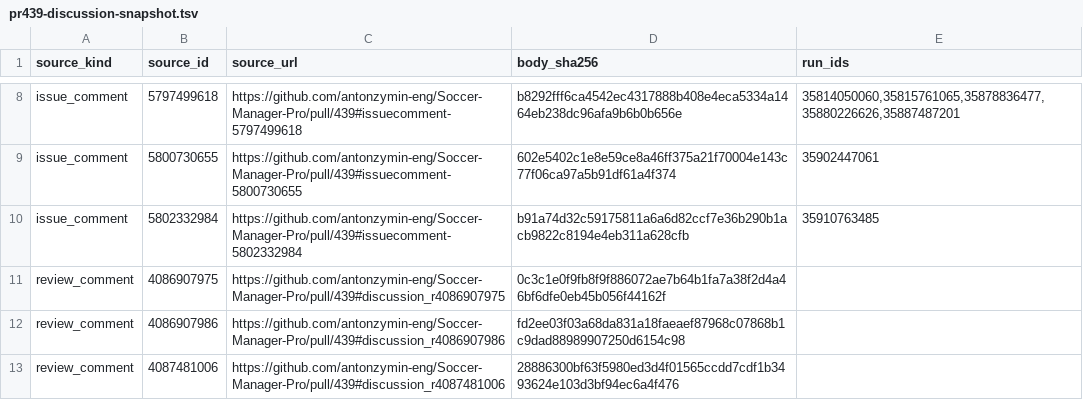
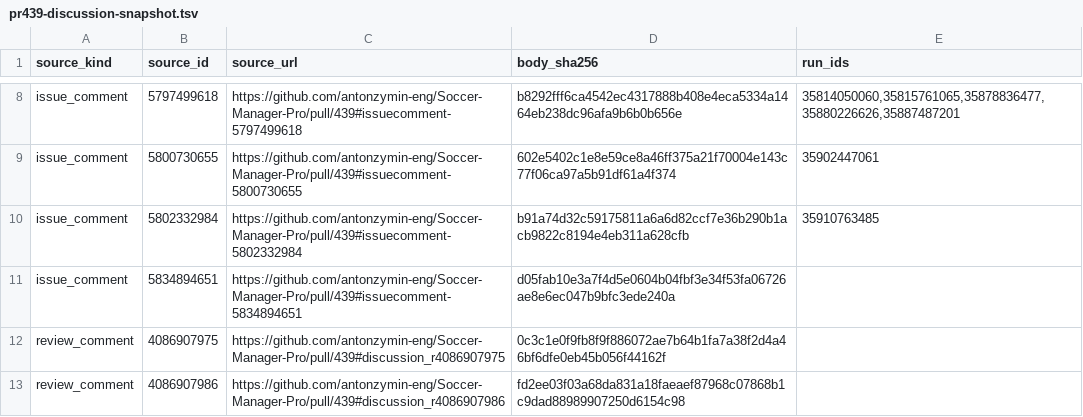
Before and after one commit to antonzymin-eng/Soccer-Manager-Pro, a TSV file: docs/tracking/evidence/pr439-ref-archive/pr439-discussion-snapshot.tsv, drawn as a sheet; only a part is shown, gaps mark what is left out; the shorter side is filled out with more unchanged rows; the diff names each change by its address in the sheet, - before the commit and + after, or states it on an @@ line.

Commit message:
Recapture PR439 discussion after archive pointer

```diff
--- a/docs/tracking/evidence/pr439-ref-archive/pr439-discussion-snapshot.tsv
+++ b/docs/tracking/evidence/pr439-ref-archive/pr439-discussion-snapshot.tsv
+row 11: issue_comment | 5834894651 | https://github.com/antonzymin-eng/Soccer-Manager-Pro/pull/439#issuecomment-5834894651 | d05fab10e3a7f4d5e0604b04fbf3e34f53fa06726ae8e6ec047b9bfc3ede240a
```
